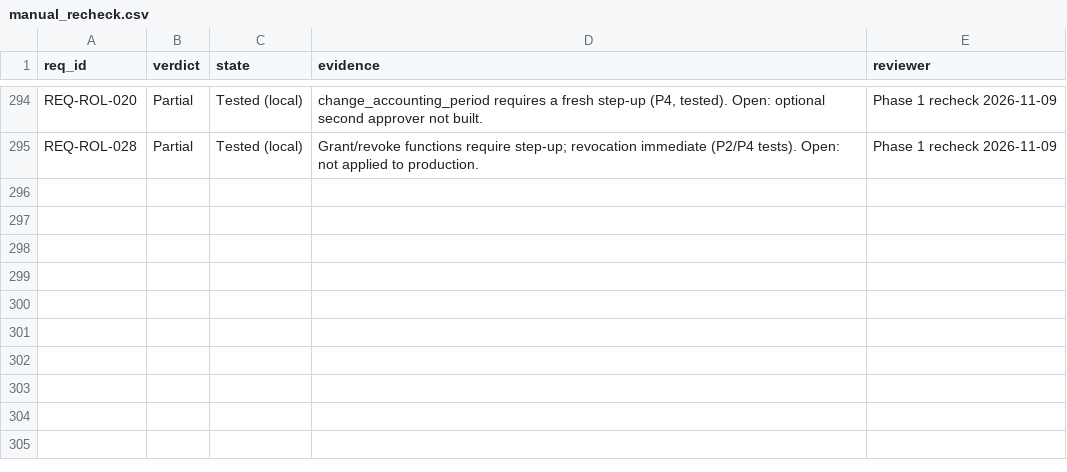
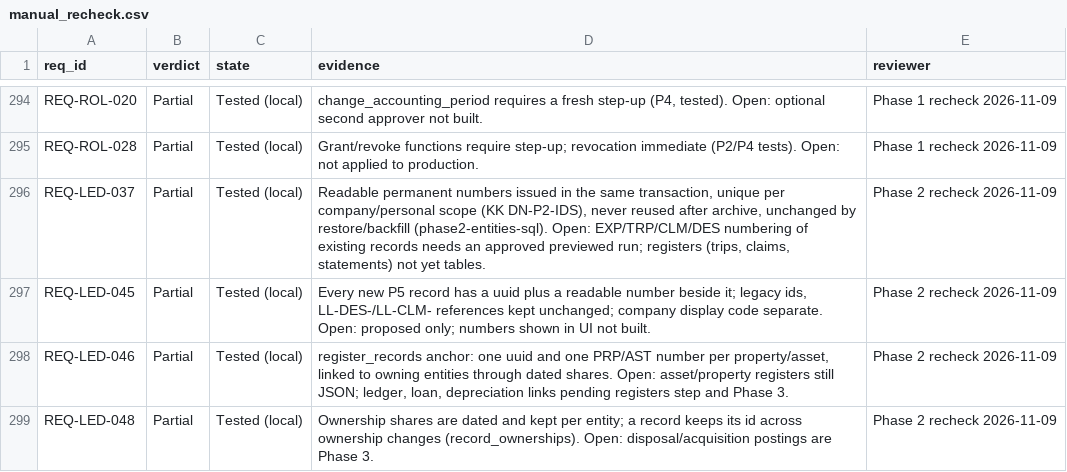
Before and after one commit to nidhikkn-maker/receipt-river-budget-compass, a CSV file: docs/registers/implementation/manual_recheck.csv, drawn as a sheet; only a part is shown, gaps mark what is left out; the diff covers the shown part only.

```diff
--- a/docs/registers/implementation/manual_recheck.csv
+++ b/docs/registers/implementation/manual_recheck.csv
@@ -295 +295,5 @@ REQ-ROL-020,Partial,Tested (local),"change_accounting_period requires a fresh st
 REQ-ROL-028,Partial,Tested (local),Grant/revoke functions require step-up; revocation immediate (P2/P4 tests). Open: not applied to production.,Phase 1 recheck 2026-11-09
+REQ-LED-037,Partial,Tested (local),"Readable permanent numbers issued in the same transaction, unique per company/personal scope (KK DN-P2-IDS), never reused after archive, unchanged by restore/backfill (phase2-entities-sql). Open: EXP/TRP/CLM/DES numbering of existing records needs an approved previewed run; registers (trips, claims, statements) not yet tables.",Phase 2 recheck 2026-11-09
+REQ-LED-045,Partial,Tested (local),"Every new P5 record has a uuid plus a readable number beside it; legacy ids, LL-DES-/LL-CLM- references kept unchanged; company display code separate. Open: proposed only; numbers shown in UI not built.",Phase 2 recheck 2026-11-09
+REQ-LED-046,Partial,Tested (local),"register_records anchor: one uuid and one PRP/AST number per property/asset, linked to owning entities through dated shares. Open: asset/property registers still JSON; ledger, loan, depreciation links pending registers step and Phase 3.",Phase 2 recheck 2026-11-09
+REQ-LED-048,Partial,Tested (local),Ownership shares are dated and kept per entity; a record keeps its id across ownership changes (record_ownerships). Open: disposal/acquisition postings are Phase 3.,Phase 2 recheck 2026-11-09
```
Also changed, not shown: 4 added rows and 12 edited cells elsewhere in this file, docs/registers/implementation/requirements_status.csv, 5 other files.
